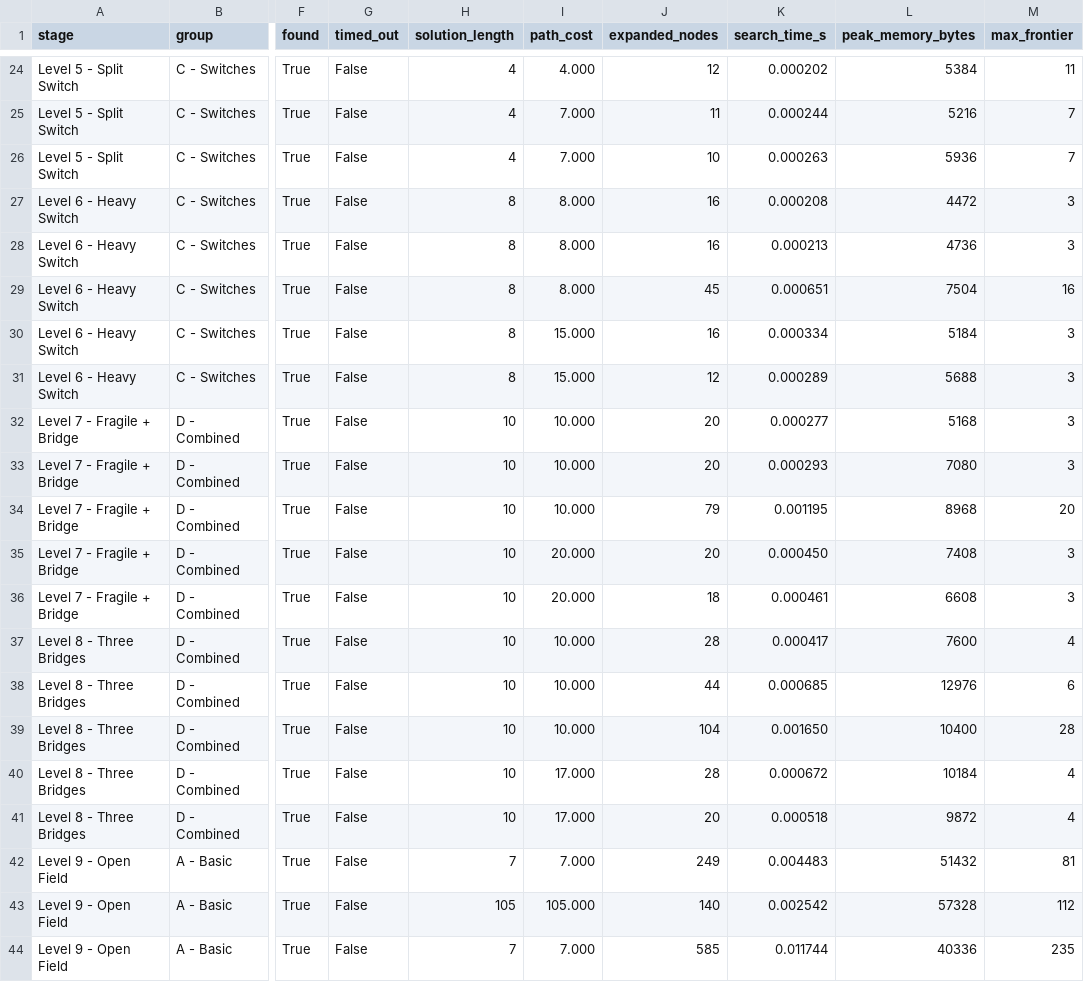
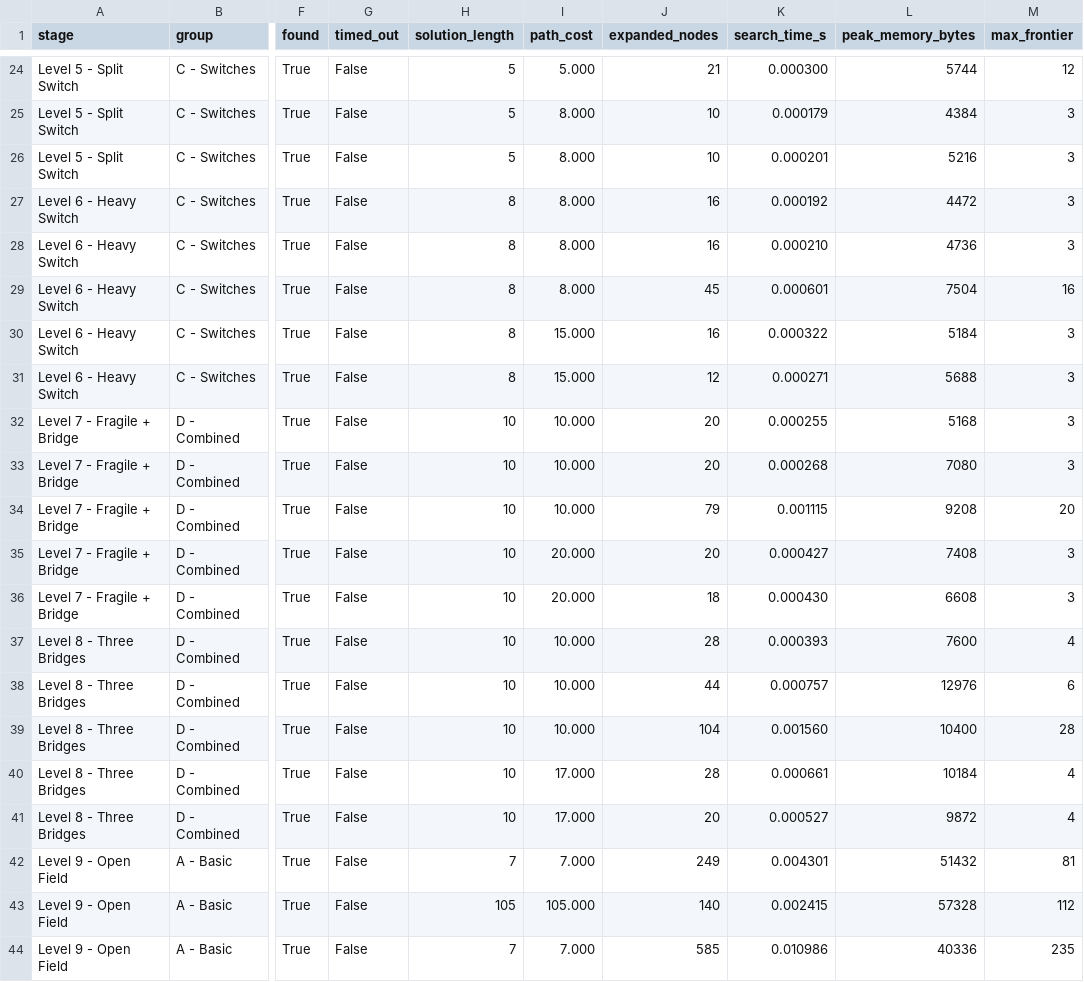
Before and after one commit to KienBuiTan-ichica-1/Bloxorz-Solver, a CSV file: Source/experiments/results.csv, drawn as a sheet; only a part is shown, gaps mark what is left out; the diff covers the shown part only; the diff names each change by its address in the sheet, - before the commit and + after, or states it on an @@ line.

```diff
--- a/Source/experiments/results.csv
+++ b/Source/experiments/results.csv
-H24:H26 (solution_length): 4
+H24:H26 (solution_length): 5
-I24 (path_cost): 4.000
+I24 (path_cost): 5.000
-J24 (expanded_nodes): 12
+J24 (expanded_nodes): 21
-K24 (search_time_s): 0.000202
+K24 (search_time_s): 0.000300
-L24 (peak_memory_bytes): 5384
+L24 (peak_memory_bytes): 5744
-M24 (max_frontier): 11
+M24 (max_frontier): 12
-I25:I26 (path_cost): 7.000
+I25:I26 (path_cost): 8.000
-J25 (expanded_nodes): 11
+J25 (expanded_nodes): 10
-K25 (search_time_s): 0.000244
+K25 (search_time_s): 0.000179
-L25 (peak_memory_bytes): 5216
+L25 (peak_memory_bytes): 4384
-M25:M26 (max_frontier): 7
+M25:M26 (max_frontier): 3
-K26 (search_time_s): 0.000263
+K26 (search_time_s): 0.000201
-L26 (peak_memory_bytes): 5936
+L26 (peak_memory_bytes): 5216
-K27 (search_time_s): 0.000208
+K27 (search_time_s): 0.000192
-K28 (search_time_s): 0.000213
+K28 (search_time_s): 0.000210
-K29 (search_time_s): 0.000651
+K29 (search_time_s): 0.000601
-K30 (search_time_s): 0.000334
+K30 (search_time_s): 0.000322
-K31 (search_time_s): 0.000289
+K31 (search_time_s): 0.000271
-K32 (search_time_s): 0.000277
+K32 (search_time_s): 0.000255
-K33 (search_time_s): 0.000293
+K33 (search_time_s): 0.000268
-K34 (search_time_s): 0.001195
+K34 (search_time_s): 0.001115
-L34 (peak_memory_bytes): 8968
+L34 (peak_memory_bytes): 9208
-K35 (search_time_s): 0.000450
+K35 (search_time_s): 0.000427
-K36 (search_time_s): 0.000461
+K36 (search_time_s): 0.000430
-K37 (search_time_s): 0.000417
+K37 (search_time_s): 0.000393
-K38 (search_time_s): 0.000685
+K38 (search_time_s): 0.000757
-K39 (search_time_s): 0.001650
+K39 (search_time_s): 0.001560
-K40 (search_time_s): 0.000672
+K40 (search_time_s): 0.000661
-K41 (search_time_s): 0.000518
+K41 (search_time_s): 0.000527
-K42 (search_time_s): 0.004483
+K42 (search_time_s): 0.004301
-K43 (search_time_s): 0.002542
+K43 (search_time_s): 0.002415
-K44 (search_time_s): 0.011744
+K44 (search_time_s): 0.010986
```
Also changed, not shown: 77 edited cells elsewhere in this file, 16 other files.
